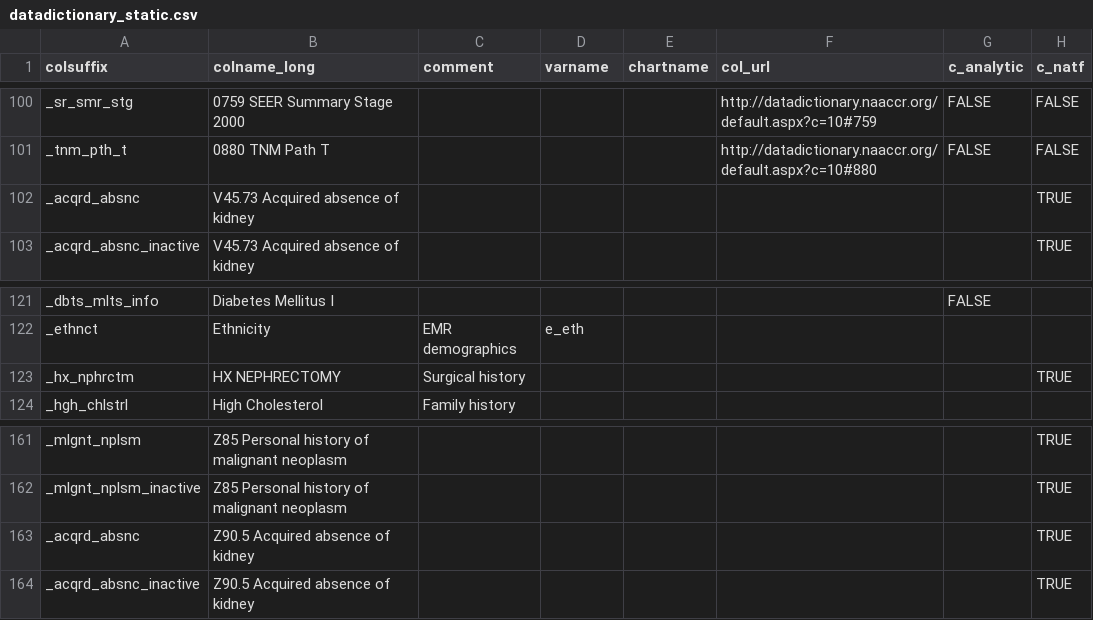
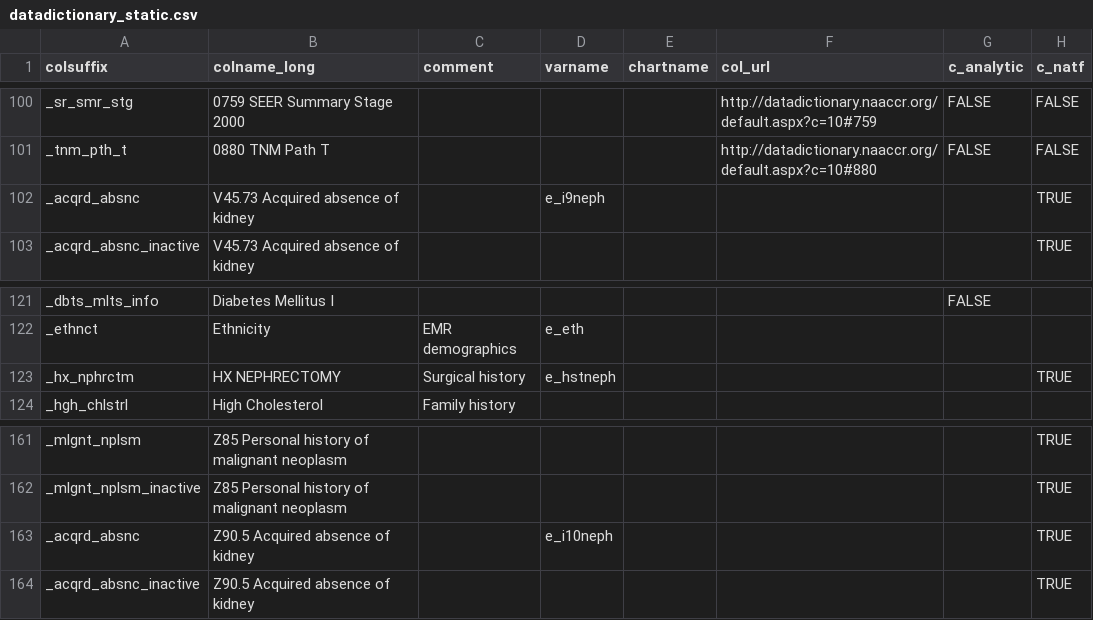
Before and after one commit to bokov/kl2_kc_analysis, a CSV file: datadictionary_static.csv, drawn as a sheet; only a part is shown, gaps mark what is left out; the diff names each change by its address in the sheet, - before the commit and + after, or states it on an @@ line.

Commit message:
Added varnames for the acquired absence of kidney codes and history of nephrectomy

```diff
--- a/datadictionary_static.csv
+++ b/datadictionary_static.csv
-D102 (varname): (empty)
+D102 (varname): e_i9neph
-D123 (varname): (empty)
+D123 (varname): e_hstneph
-D163 (varname): (empty)
+D163 (varname): e_i10neph
```
